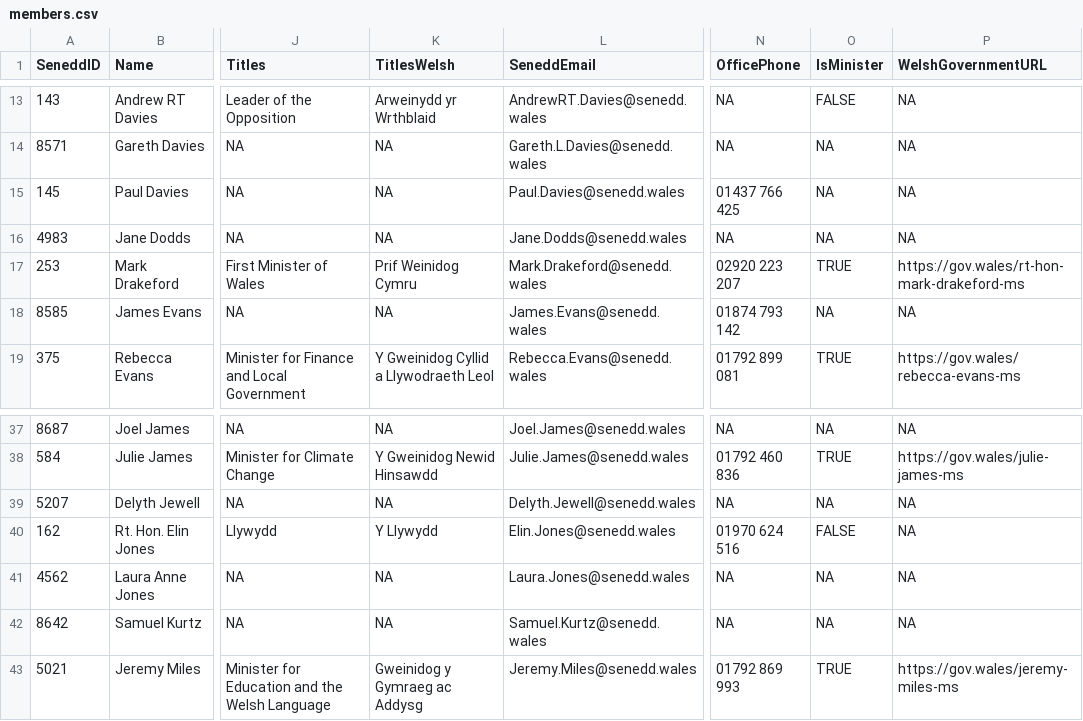
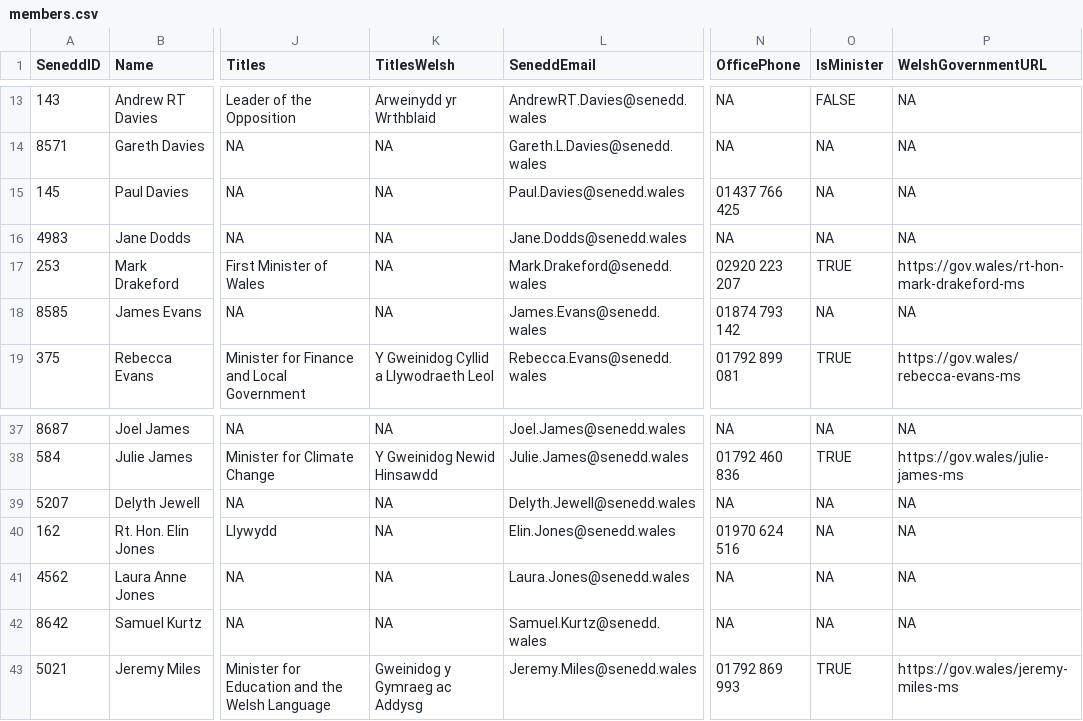
Before and after one commit to stupidpupil/senedd_scraper, a CSV file: members.csv, drawn as a sheet; only a part is shown, gaps mark what is left out; the diff covers the shown part only; the diff names each change by its address in the sheet, - before the commit and + after, or states it on an @@ line.

```diff
--- a/members.csv
+++ b/members.csv
-K17 (TitlesWelsh): Prif Weinidog Cymru
+K17 (TitlesWelsh): NA
-K40 (TitlesWelsh): Y Llywydd
+K40 (TitlesWelsh): NA
-O40 (IsMinister): FALSE
+O40 (IsMinister): NA
```
Also changed, not shown: 36 edited cells elsewhere in this file, members_for_do_gooder.csv, 1 other file.
